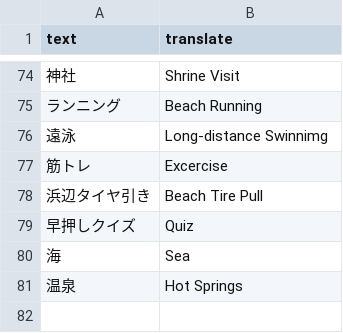
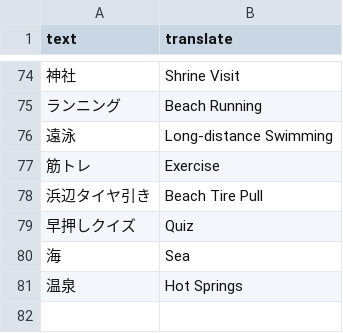
Before and after one commit to FabulousCupcake/umamusume-db-translate, a CSV file: src/data/miscellaneous.csv, drawn as a sheet; only a part is shown, gaps mark what is left out.

Commit message:
miscellaneous: fix typo

```diff
--- a/src/data/miscellaneous.csv
+++ b/src/data/miscellaneous.csv
@@ -75,4 +75,4 @@
 "ランニング","Beach Running"
-"遠泳","Long-distance Swinnimg"
-"筋トレ","Excercise"
+"遠泳","Long-distance Swimming"
+"筋トレ","Exercise"
 "浜辺タイヤ引き","Beach Tire Pull"
```
